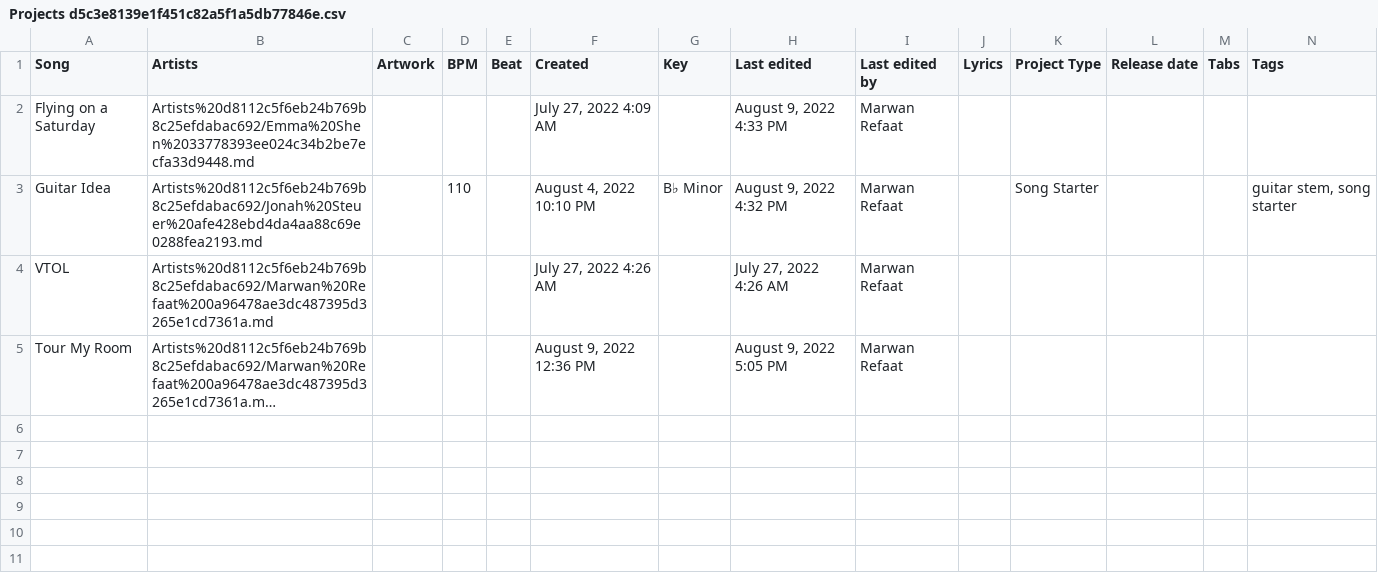
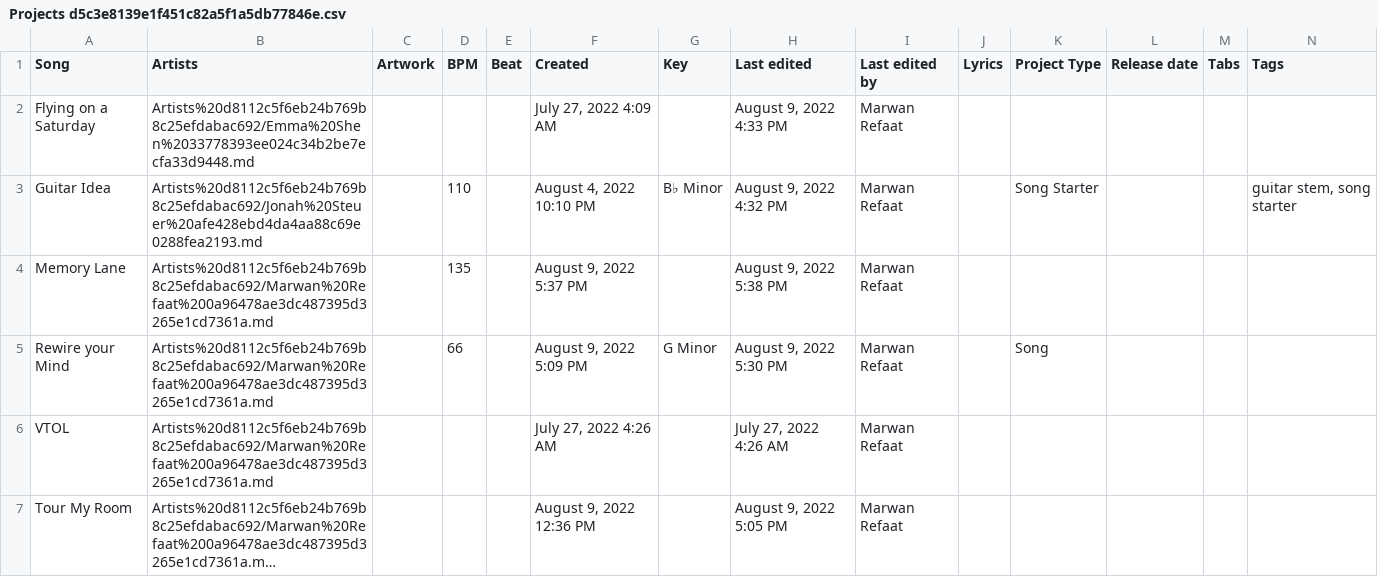
Before and after one commit to MarwanRefaat/transcend, a CSV file: markdown/Transcend ba178c00be234456922f79ff41328167/Projects d5c3e8139e1f451c82a5f1a5db77846e.csv, drawn as a sheet; long unchanged cells end in …; the diff names each change by its address in the sheet, - before the commit and + after, or states it on an @@ line.

```diff
--- a/markdown/Transcend ba178c00be234456922f79ff41328167/Projects d5c3e8139e1f451c82a5f1a5db77846e.csv
+++ b/markdown/Transcend ba178c00be234456922f79ff41328167/Projects d5c3e8139e1f451c82a5f1a5db77846e.csv
+row 4: Memory Lane | Artists%20d8112c5f6eb24b769b8c25efdabac692/Marwan%20Refaat%200a96478ae3dc487395d3265e1cd7361a.md |  | 135 |  | August 9, 2022 5:37 PM |  | August 9, 2022 5:38 PM | Marwan Refaat
+row 5: Rewire your Mind | Artists%20d8112c5f6eb24b769b8c25efdabac692/Marwan%20Refaat%200a96478ae3dc487395d3265e1cd7361a.md |  | 66 |  | August 9, 2022 5:09 PM | G Minor | August 9, 2022 5:30 PM | Marwan Refaat |  | Song
```
Also changed, not shown: markdown/Transcend ba178c00be234456922f79ff41328167/Artists d8112c5f6eb24b769b8c25efdabac692.csv, 12 other files.
